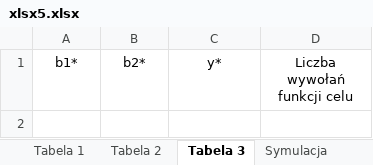
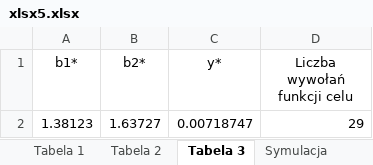
Before and after one commit to Konrad44444/Metody-Optymalizacji, an Excel workbook: Metody_Optymalizacji/xlsx5.xlsx, sheet Tabela 3, drawn as a sheet; values as stored, in another font and other column widths than the file's, no borders; the diff names each change by its address in the sheet, - before the commit and + after, or states it on an @@ line.

```diff
--- a/Metody_Optymalizacji/xlsx5.xlsx (sheet Tabela 3)
+++ b/Metody_Optymalizacji/xlsx5.xlsx (sheet Tabela 3)
+row 2: 1.38123 | 1.63727 | 0.00718747 | 29
```
Also changed, not shown: sheet Symulacja, charts or pictures, 3 other files.
